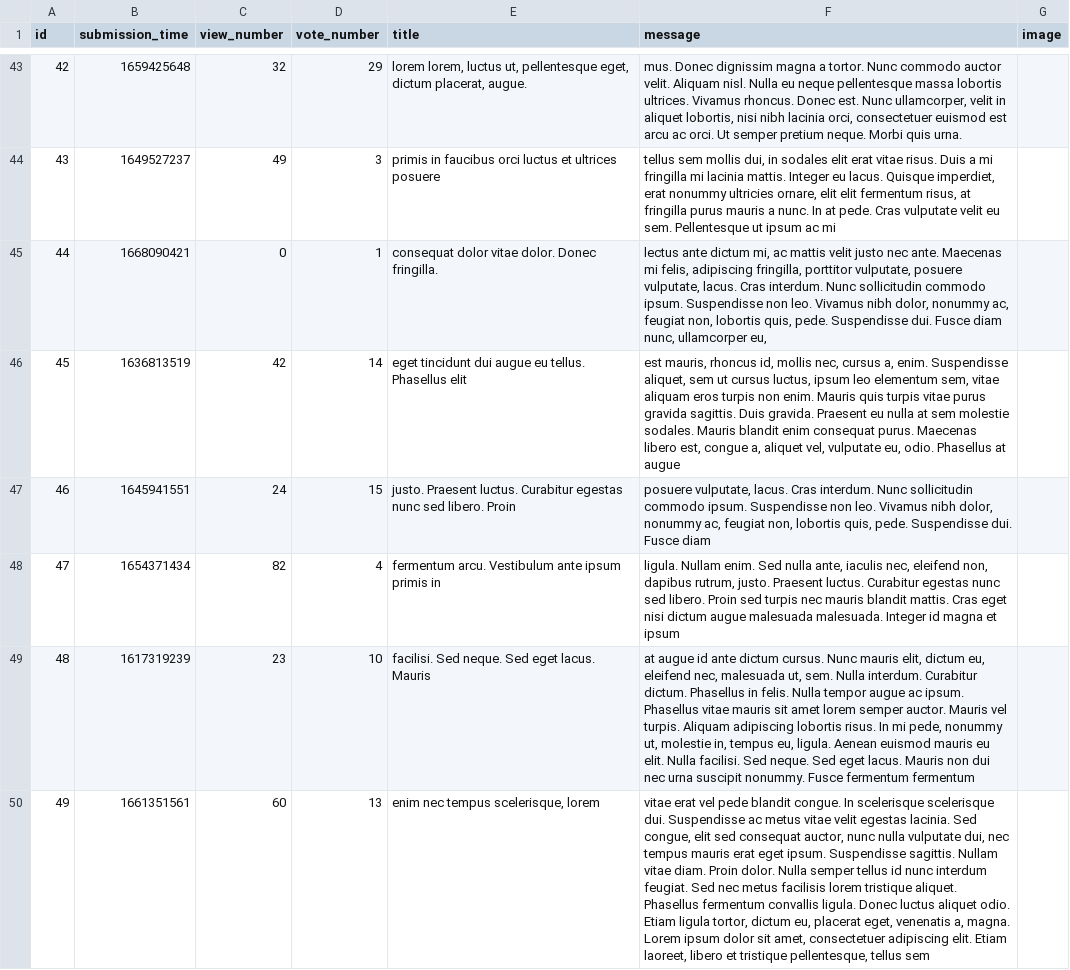
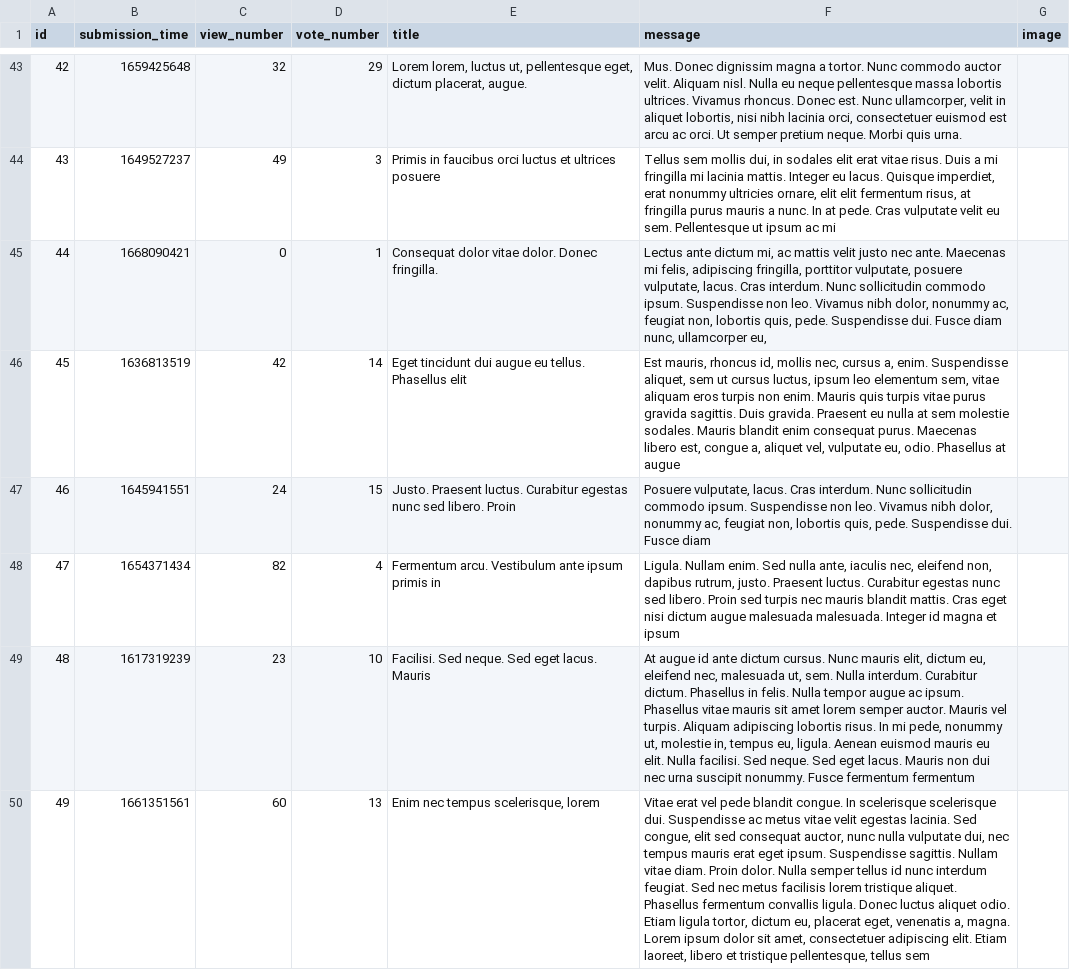
Before and after one commit to Stuff-for-CodeCool/askmate-starter-kit, a CSV file: data/question.csv, drawn as a sheet; only a part is shown, gaps mark what is left out; the diff covers the shown part only; the diff names each change by its address in the sheet, - before the commit and + after, or states it on an @@ line.

```diff
--- a/data/question.csv
+++ b/data/question.csv
-E43 (title): lorem lorem, luctus…
+E43 (title): Lorem lorem, luctus…
-F43 (message): mus. Donec dignissim…
+F43 (message): Mus. Donec dignissim…
-E44 (title): primis in faucibus…
+E44 (title): Primis in faucibus…
-F44 (message): tellus sem mollis…
+F44 (message): Tellus sem mollis…
-E45 (title): consequat dolor vitae dolor. Donec fringilla.
+E45 (title): Consequat dolor vitae dolor. Donec fringilla.
-F45 (message): lectus ante dictum…
+F45 (message): Lectus ante dictum…
-E46 (title): eget tincidunt dui…
+E46 (title): Eget tincidunt dui…
-F46 (message): est mauris, rhoncus…
+F46 (message): Est mauris, rhoncus…
-E47 (title): justo. Praesent luctus.…
+E47 (title): Justo. Praesent luctus.…
-F47 (message): posuere vulputate, lacus.…
+F47 (message): Posuere vulputate, lacus.…
-E48 (title): fermentum arcu. Vestibulum…
+E48 (title): Fermentum arcu. Vestibulum…
-F48 (message): ligula. Nullam enim.…
+F48 (message): Ligula. Nullam enim.…
-E49 (title): facilisi. Sed neque. Sed eget lacus. Mauris
+E49 (title): Facilisi. Sed neque. Sed eget lacus. Mauris
-F49 (message): at augue id…
+F49 (message): At augue id…
-E50 (title): enim nec tempus scelerisque, lorem
+E50 (title): Enim nec tempus scelerisque, lorem
-F50 (message): vitae erat vel…
+F50 (message): Vitae erat vel…
```
Also changed, not shown: 1 removed row and 144 edited cells elsewhere in this file, data/answer.csv, 7 other files.
